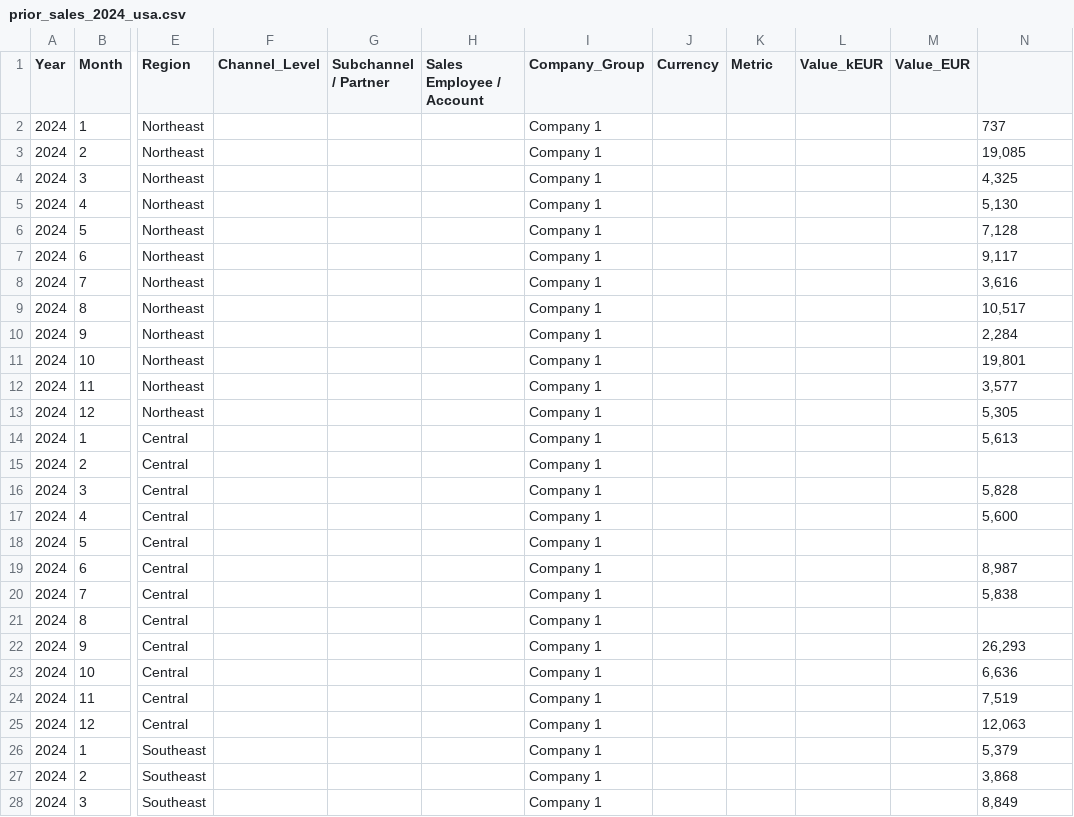
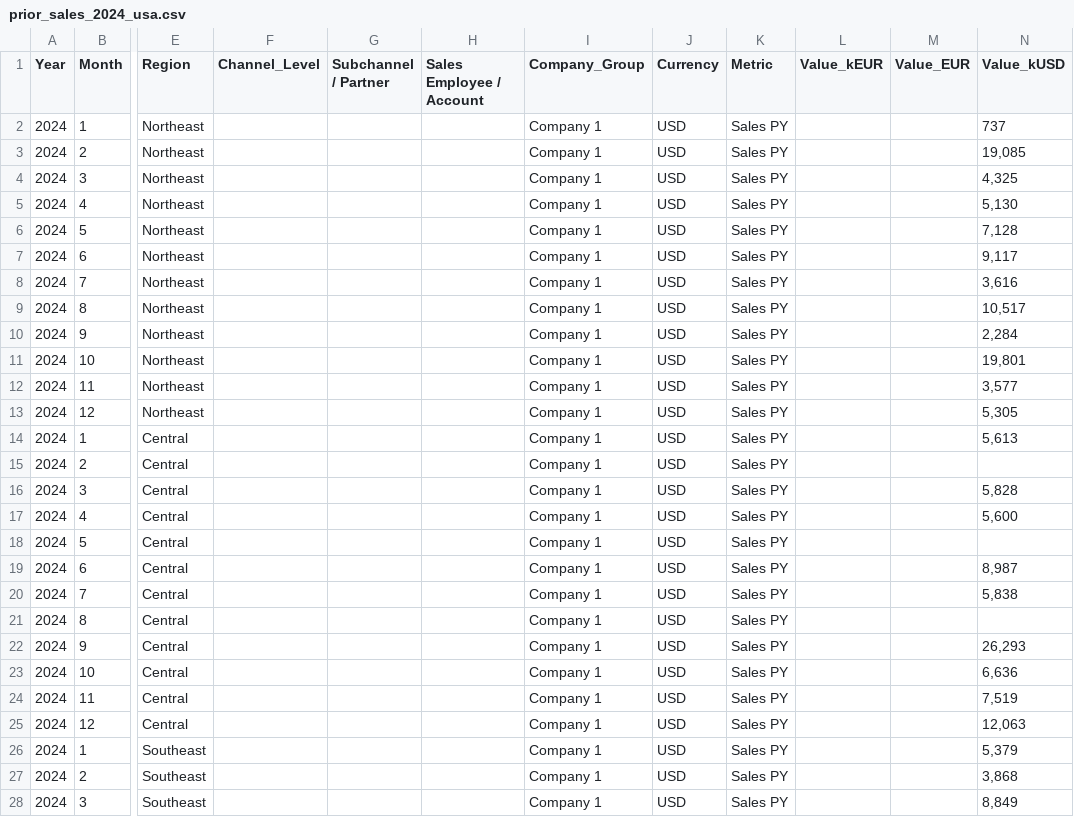
Before and after one commit to bradleyqms/sales_report, a CSV file: data/inputs/prior_years/prior_sales_2024_usa.csv, drawn as a sheet; only a part is shown, gaps mark what is left out; the diff covers the shown part only; the diff names each change by its address in the sheet, - before the commit and + after, or states it on an @@ line.

Commit message:
Add utility functions and comprehensive tests for sales reporting
- Implemented utility functions in src/utils.py for progress display, date calculations, and formatting helpers.
- Created a test suite in test_usa_spa_run.py to validate the USASpaReportGenerator functionality with sample data.
- Established a tests package with __init__.py and integrated test_integration.py for end-to-end testing of the data pipeline.
- Developed test_mapping.py to ensure correct mapping of entities and handling of edge cases in the qry_data_mapping module.
- Added extensive test cases for various scenarios including known and unknown entities, empty dataframes, and channel level replacements.

```diff
--- a/data/inputs/prior_years/prior_sales_2024_usa.csv
+++ b/data/inputs/prior_years/prior_sales_2024_usa.csv
-N1: (empty)
+N1: Value_kUSD
-J2:J28 (Currency): (empty)
+J2:J28 (Currency): USD
-K2:K28 (Metric): (empty)
+K2:K28 (Metric): Sales PY
```
Also changed, not shown: 42 edited cells elsewhere in this file, data/inputs/mappings/entity_mappings.csv, 16 other files.
